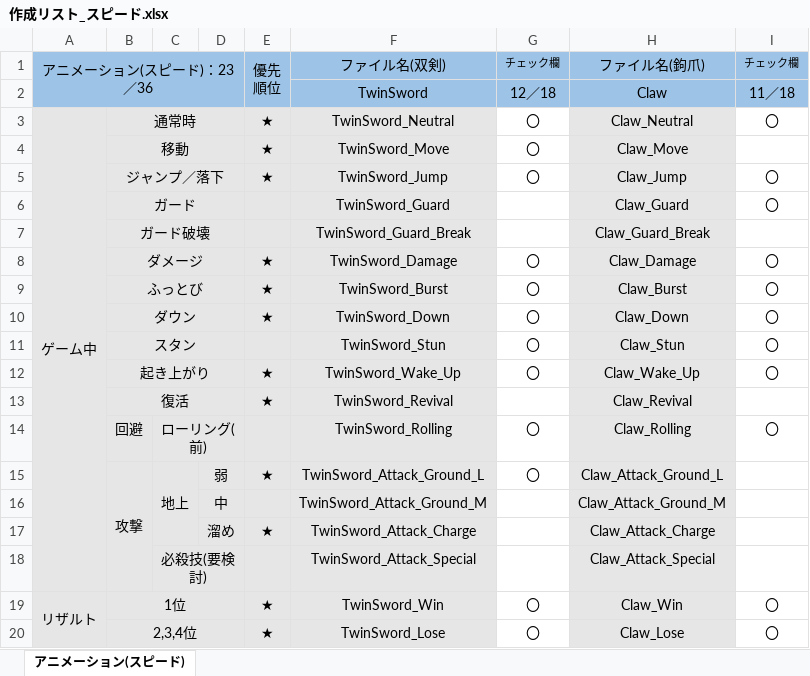
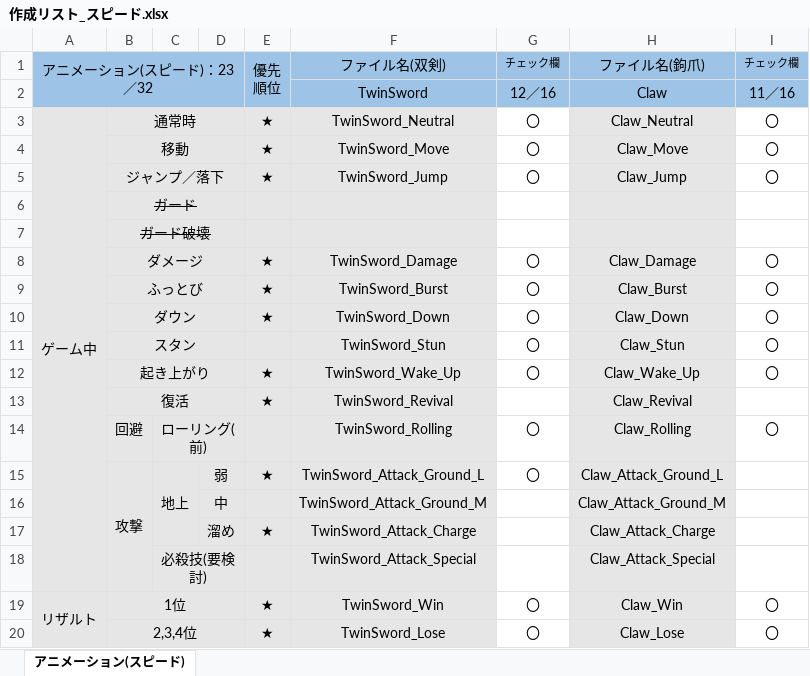
Before and after one commit to tc-2021-itou-shunya/UE4NetworkGameProject, an Excel workbook: 作成リスト_スピード.xlsx, sheet アニメーション(スピード), drawn as a sheet; values as stored, in another font and other column widths than the file's, no borders; the diff names each change by its address in the sheet, - before the commit and + after, or states it on an @@ line.

Commit message:
1/12 変更
Excel

```diff
--- a/作成リスト_スピード.xlsx (sheet アニメーション(スピード))
+++ b/作成リスト_スピード.xlsx (sheet アニメーション(スピード))
-A1: アニメーション(スピード)：23／36
+A1: アニメーション(スピード)：23／32
-G2 (チェック欄): 12／18
+G2 (チェック欄): 12／16
-I2 (チェック欄): 11／18
+I2 (チェック欄): 11／16
-I4 (チェック欄): (empty)
+I4 (チェック欄): 〇
-B6:B7 strikethrough: off
+B6:B7 strikethrough: on
-F6 (ファイル名(双剣)): TwinSword_Guard
+F6 (ファイル名(双剣)): (empty)
-H6 (ファイル名(鉤爪)): Claw_Guard
+H6 (ファイル名(鉤爪)): (empty)
-I6 (チェック欄): 〇
+I6 (チェック欄): (empty)
-F7 (ファイル名(双剣)): TwinSword_Guard_Break
+F7 (ファイル名(双剣)): (empty)
-H7 (ファイル名(鉤爪)): Claw_Guard_Break
+H7 (ファイル名(鉤爪)): (empty)
```
